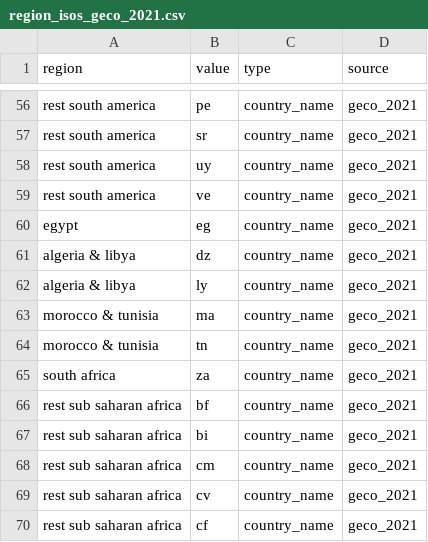
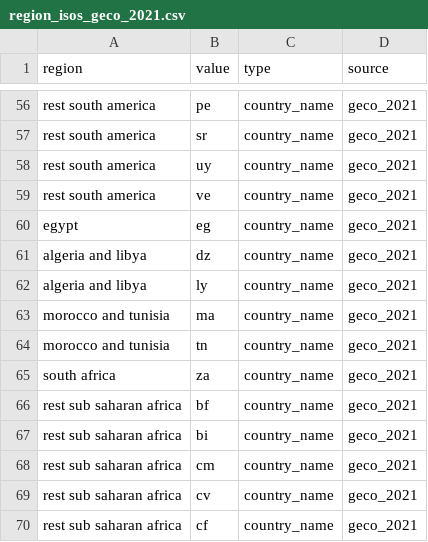
Before and after one commit to RMI-PACTA/r2dii.data, a CSV file: data-raw/region_isos_geco_2021.csv, drawn as a sheet; only a part is shown, gaps mark what is left out.

```diff
--- a/data-raw/region_isos_geco_2021.csv
+++ b/data-raw/region_isos_geco_2021.csv
@@ -60,6 +60,6 @@ rest south america,ve,country_name,geco_2021
 egypt,eg,country_name,geco_2021
-algeria & libya,dz,country_name,geco_2021
-algeria & libya,ly,country_name,geco_2021
-morocco & tunisia,ma,country_name,geco_2021
-morocco & tunisia,tn,country_name,geco_2021
+algeria and libya,dz,country_name,geco_2021
+algeria and libya,ly,country_name,geco_2021
+morocco and tunisia,ma,country_name,geco_2021
+morocco and tunisia,tn,country_name,geco_2021
 south africa,za,country_name,geco_2021
```
Also changed, not shown: data-raw/region_isos_geco_2020.csv, 1 other file.
